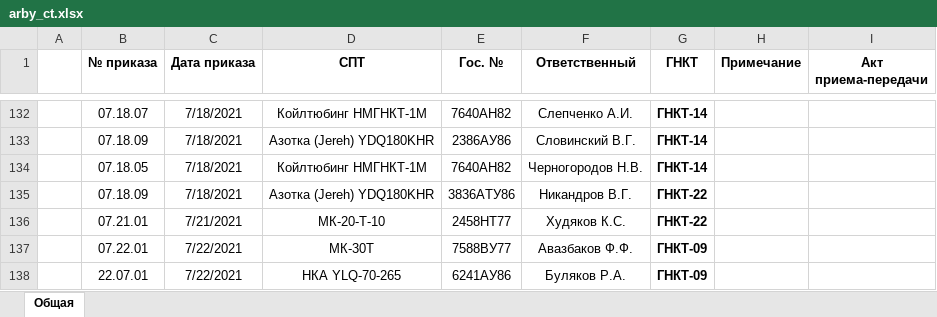
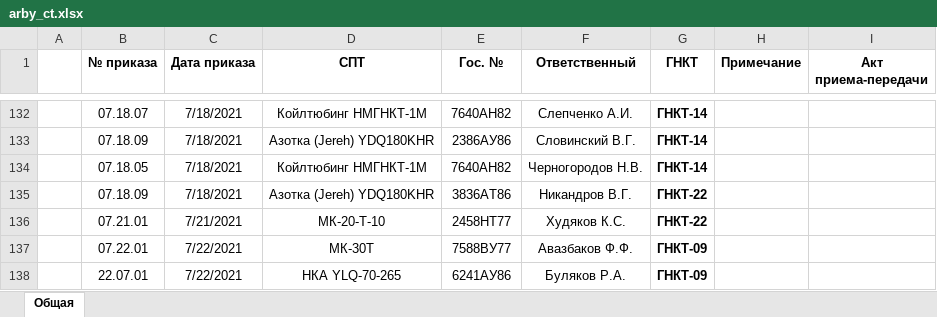
Before and after one commit to romanoffnv/PS_REPORT, an Excel workbook: arby_ct.xlsx, sheet Общая, drawn as a sheet; only a part is shown, gaps mark what is left out; values as stored, in another font and other column widths than the file's, no borders; the diff names each change by its address in the sheet, - before the commit and + after, or states it on an @@ line.

Commit message:
arby is left to get matched

```diff
--- a/arby_ct.xlsx (sheet Общая)
+++ b/arby_ct.xlsx (sheet Общая)
-E135 (Гос. №): 3836АТУ86
+E135 (Гос. №): 3836АТ86
```
Also changed, not shown: 2 other files.
